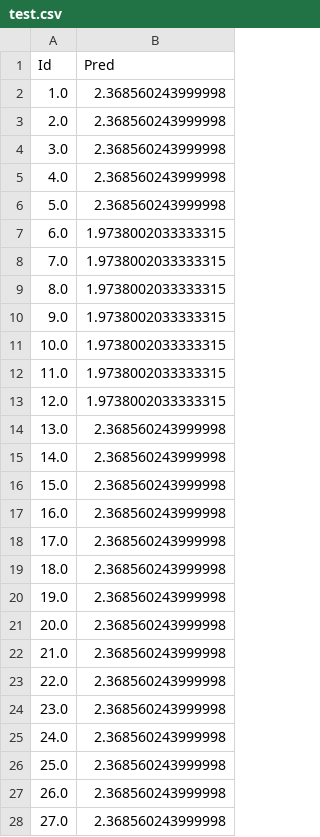
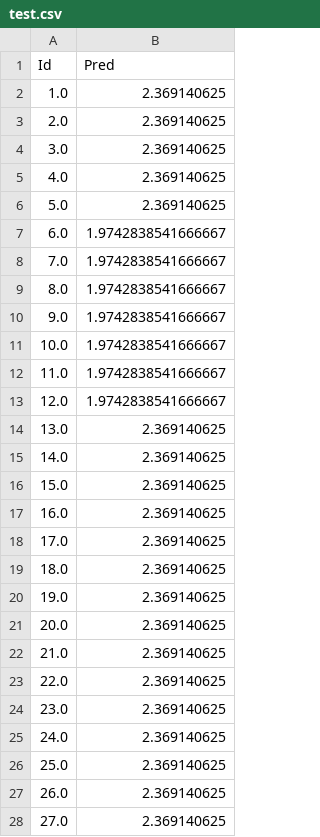
Before and after one commit to 20130353/Pingan_Competition, a CSV file: model/test.csv, drawn as a sheet; only a part is shown; the diff covers the shown part only.

```diff
--- a/model/test.csv
+++ b/model/test.csv
@@ -1,28 +1,28 @@
 Id,Pred
-1.0,2.368560243999998
-2.0,2.368560243999998
-3.0,2.368560243999998
-4.0,2.368560243999998
-5.0,2.368560243999998
-6.0,1.9738002033333315
-7.0,1.9738002033333315
-8.0,1.9738002033333315
-9.0,1.9738002033333315
-10.0,1.9738002033333315
-11.0,1.9738002033333315
-12.0,1.9738002033333315
-13.0,2.368560243999998
-14.0,2.368560243999998
-15.0,2.368560243999998
-16.0,2.368560243999998
-17.0,2.368560243999998
-18.0,2.368560243999998
-19.0,2.368560243999998
-20.0,2.368560243999998
-21.0,2.368560243999998
-22.0,2.368560243999998
-23.0,2.368560243999998
-24.0,2.368560243999998
-25.0,2.368560243999998
-26.0,2.368560243999998
-27.0,2.368560243999998
+1.0,2.369140625
+2.0,2.369140625
+3.0,2.369140625
+4.0,2.369140625
+5.0,2.369140625
+6.0,1.9742838541666667
+7.0,1.9742838541666667
+8.0,1.9742838541666667
+9.0,1.9742838541666667
+10.0,1.9742838541666667
+11.0,1.9742838541666667
+12.0,1.9742838541666667
+13.0,2.369140625
+14.0,2.369140625
+15.0,2.369140625
+16.0,2.369140625
+17.0,2.369140625
+18.0,2.369140625
+19.0,2.369140625
+20.0,2.369140625
+21.0,2.369140625
+22.0,2.369140625
+23.0,2.369140625
+24.0,2.369140625
+25.0,2.369140625
+26.0,2.369140625
+27.0,2.369140625
```
Also changed, not shown: 128 edited cells elsewhere in this file, 5 other files.
